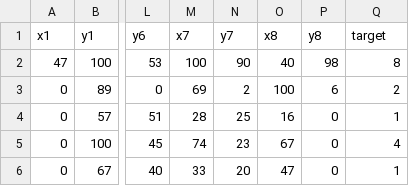
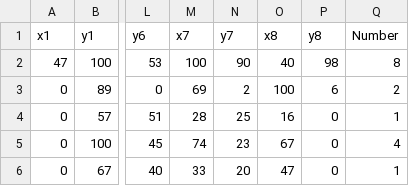
Before and after one commit to fernandobloedorn/databases, a CSV file: pendigits.csv, drawn as a sheet; only a part is shown, gaps mark what is left out; the diff names each change by its address in the sheet, - before the commit and + after, or states it on an @@ line.

Commit message:
Add files via upload

```diff
--- a/pendigits.csv
+++ b/pendigits.csv
-Q1: target
+Q1: Number
```
